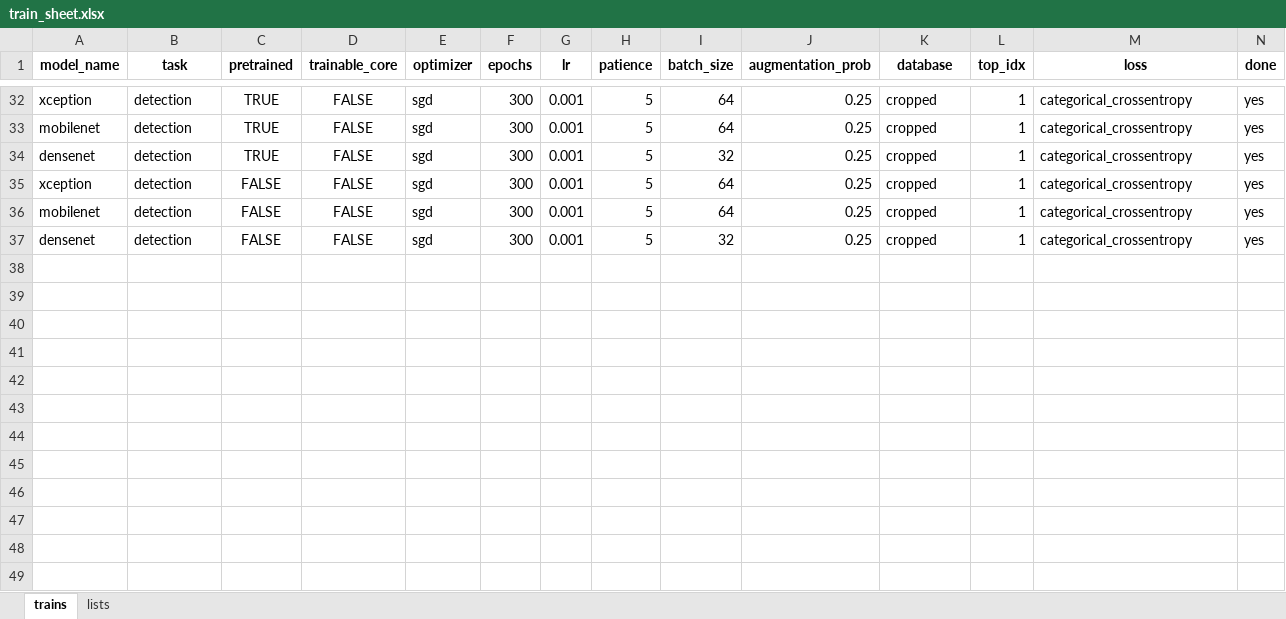
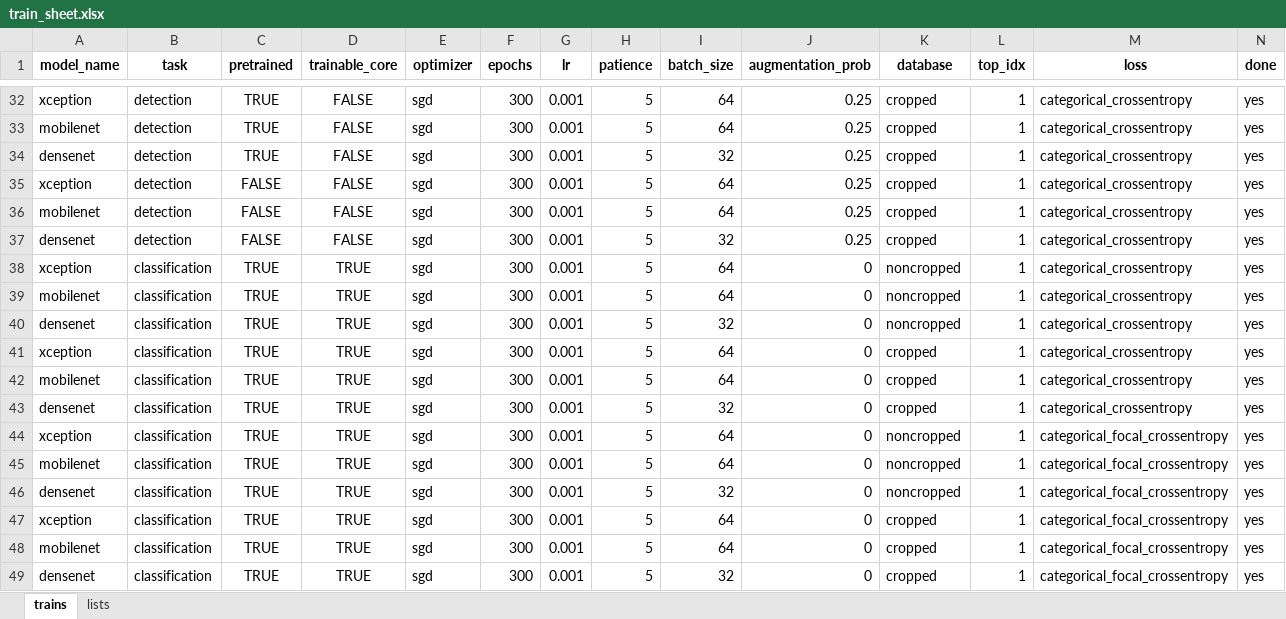
Before and after one commit to nmantonio/master_thesis, an Excel workbook: train_sheet.xlsx, sheet trains, drawn as a sheet; only a part is shown, gaps mark what is left out; values as stored, in another font and other column widths than the file's, no borders; rows hold the shown columns only; the diff names each change by its address in the sheet, - before the commit and + after, or states it on an @@ line.

Commit message:
Update train sheet

```diff
--- a/train_sheet.xlsx (sheet trains)
+++ b/train_sheet.xlsx (sheet trains)
+row 38: xception | classification | TRUE | TRUE | sgd | 300 | 0.001 | 5 | 64 | 0 | noncropped | 1 | categorical_crossentropy | yes
+row 39: mobilenet | classification | TRUE | TRUE | sgd | 300 | 0.001 | 5 | 64 | 0 | noncropped | 1 | categorical_crossentropy | yes
+row 40: densenet | classification | TRUE | TRUE | sgd | 300 | 0.001 | 5 | 32 | 0 | noncropped | 1 | categorical_crossentropy | yes
+row 41: xception | classification | TRUE | TRUE | sgd | 300 | 0.001 | 5 | 64 | 0 | cropped | 1 | categorical_crossentropy | yes
+row 42: mobilenet | classification | TRUE | TRUE | sgd | 300 | 0.001 | 5 | 64 | 0 | cropped | 1 | categorical_crossentropy | yes
+row 43: densenet | classification | TRUE | TRUE | sgd | 300 | 0.001 | 5 | 32 | 0 | cropped | 1 | categorical_crossentropy | yes
+row 44: xception | classification | TRUE | TRUE | sgd | 300 | 0.001 | 5 | 64 | 0 | noncropped | 1 | categorical_focal_crossentropy | yes
+row 45: mobilenet | classification | TRUE | TRUE | sgd | 300 | 0.001 | 5 | 64 | 0 | noncropped | 1 | categorical_focal_crossentropy | yes
+row 46: densenet | classification | TRUE | TRUE | sgd | 300 | 0.001 | 5 | 32 | 0 | noncropped | 1 | categorical_focal_crossentropy | yes
+row 47: xception | classification | TRUE | TRUE | sgd | 300 | 0.001 | 5 | 64 | 0 | cropped | 1 | categorical_focal_crossentropy | yes
+row 48: mobilenet | classification | TRUE | TRUE | sgd | 300 | 0.001 | 5 | 64 | 0 | cropped | 1 | categorical_focal_crossentropy | yes
+row 49: densenet | classification | TRUE | TRUE | sgd | 300 | 0.001 | 5 | 32 | 0 | cropped | 1 | categorical_focal_crossentropy | yes
```
